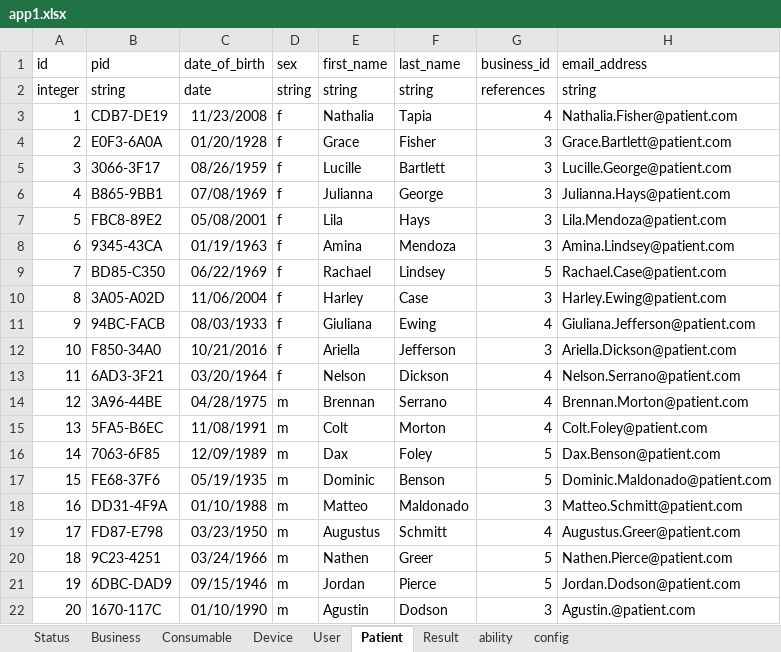
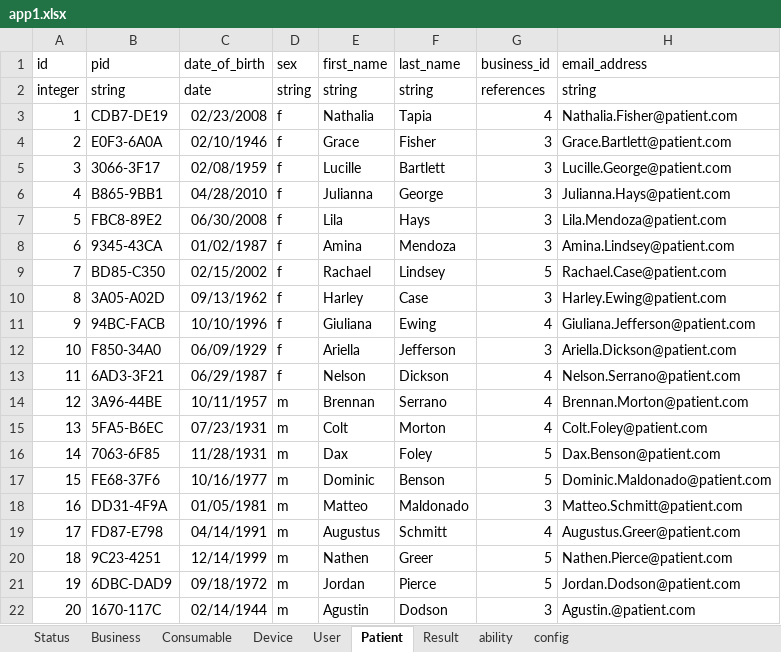
Before and after one commit to rickweil/GenerateCloud, an Excel workbook: app1.xlsx, sheet Patient, drawn as a sheet; values as stored, in another font and other column widths than the file's, no borders; the diff names each change by its address in the sheet, - before the commit and + after, or states it on an @@ line.

```diff
--- a/app1.xlsx (sheet Patient)
+++ b/app1.xlsx (sheet Patient)
-C3 (date_of_birth): 11/23/2008
+C3 (date_of_birth): 02/23/2008
-C4 (date_of_birth): 01/20/1928
+C4 (date_of_birth): 02/10/1946
-C5 (date_of_birth): 08/26/1959
+C5 (date_of_birth): 02/08/1959
-C6 (date_of_birth): 07/08/1969
+C6 (date_of_birth): 04/28/2010
-C7 (date_of_birth): 05/08/2001
+C7 (date_of_birth): 06/30/2008
-C8 (date_of_birth): 01/19/1963
+C8 (date_of_birth): 01/02/1987
-C9 (date_of_birth): 06/22/1969
+C9 (date_of_birth): 02/15/2002
-C10 (date_of_birth): 11/06/2004
+C10 (date_of_birth): 09/13/1962
-C11 (date_of_birth): 08/03/1933
+C11 (date_of_birth): 10/10/1996
-C12 (date_of_birth): 10/21/2016
+C12 (date_of_birth): 06/09/1929
-C13 (date_of_birth): 03/20/1964
+C13 (date_of_birth): 06/29/1987
-C14 (date_of_birth): 04/28/1975
+C14 (date_of_birth): 10/11/1957
-C15 (date_of_birth): 11/08/1991
+C15 (date_of_birth): 07/23/1931
-C16 (date_of_birth): 12/09/1989
+C16 (date_of_birth): 11/28/1931
-C17 (date_of_birth): 05/19/1935
+C17 (date_of_birth): 10/16/1977
-C18 (date_of_birth): 01/10/1988
+C18 (date_of_birth): 01/05/1981
-C19 (date_of_birth): 03/23/1950
+C19 (date_of_birth): 04/14/1991
-C20 (date_of_birth): 03/24/1966
+C20 (date_of_birth): 12/14/1999
-C21 (date_of_birth): 09/15/1946
+C21 (date_of_birth): 09/18/1972
-C22 (date_of_birth): 01/10/1990
+C22 (date_of_birth): 02/14/1944
```
Also changed, not shown: sheet config, sheet Device, sheet Result, sheet Consumable, skills.xlsx, 8 other files.
